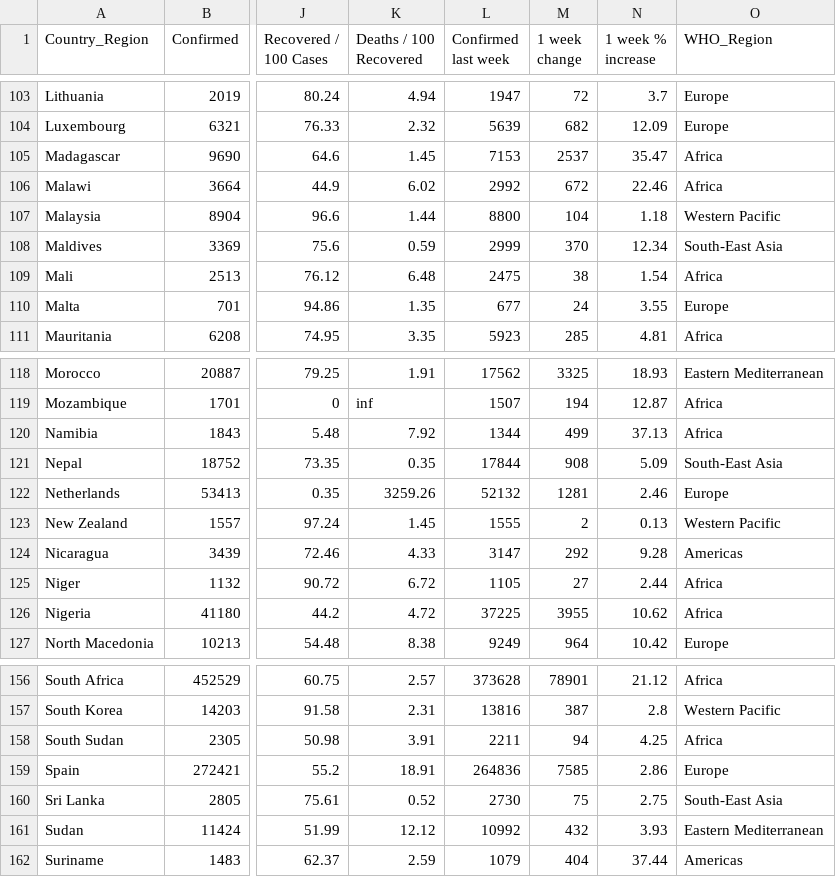
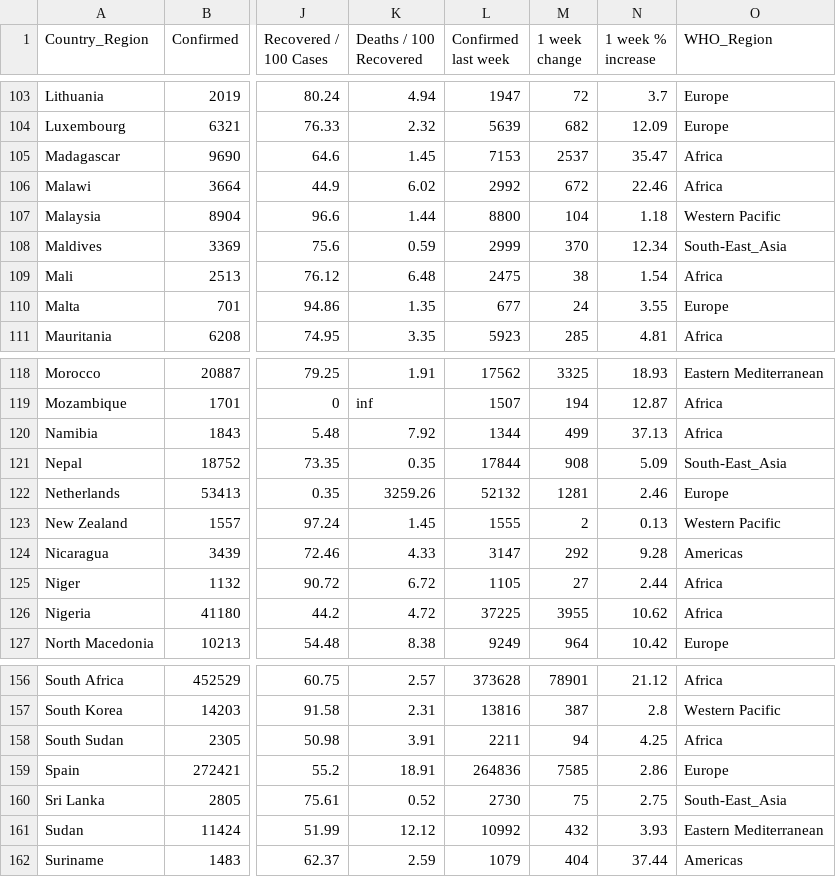
Before and after one commit to Arpan-tech-create/Exploratory_Data_Analysis, a CSV file: country_wise_latest.csv, drawn as a sheet; only a part is shown, gaps mark what is left out; the diff covers the shown part only; the diff names each change by its address in the sheet, - before the commit and + after, or states it on an @@ line.

```diff
--- a/country_wise_latest.csv
+++ b/country_wise_latest.csv
-O108 (WHO_Region): South-East Asia
+O108 (WHO_Region): South-East_Asia
-O121 (WHO_Region): South-East Asia
+O121 (WHO_Region): South-East_Asia
-O160 (WHO_Region): South-East Asia
+O160 (WHO_Region): South-East_Asia
```
Also changed, not shown: 7 edited cells elsewhere in this file, 2 other files.
